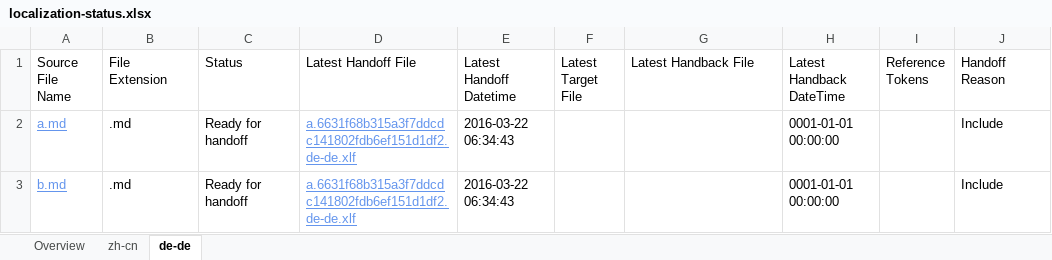
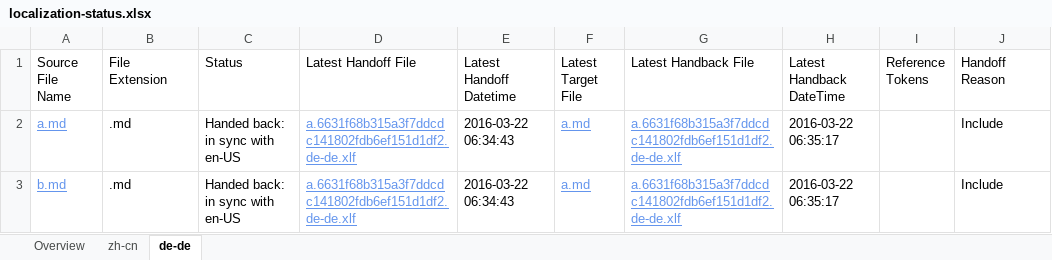
Before and after one commit to OpenLocalizationTestOrg/olhandback, an Excel workbook: ol-handback/OpenLocalizationTest/oltest/ci/localization-status.xlsx, sheet de-de, drawn as a sheet; only a part is shown; values as stored, in another font and other column widths than the file's, no borders; table styles not drawn; the diff names each change by its address in the sheet, - before the commit and + after, or states it on an @@ line.

Commit message:
Generate Report for Handback

```diff
--- a/ol-handback/OpenLocalizationTest/oltest/ci/localization-status.xlsx (sheet de-de)
+++ b/ol-handback/OpenLocalizationTest/oltest/ci/localization-status.xlsx (sheet de-de)
-C2:C3 (Status): Ready for handoff
+C2:C3 (Status): Handed back: in sync with en-US
-F2:F3 (Latest Target File): (empty)
+F2:F3 (Latest Target File): a.md
-G2:G3 (Latest Handback File): (empty)
+G2:G3 (Latest Handback File): a.6631f68b315a3f7ddcdc141802fdb6ef151d1df2.de-de.xlf
-H2:H3 (Latest Handback DateTime): 0001-01-01 00:00:00
+H2:H3 (Latest Handback DateTime): 2016-03-22 06:35:17
```
Also changed, not shown: sheet zh-cn, sheet Overview, 1 other file.
